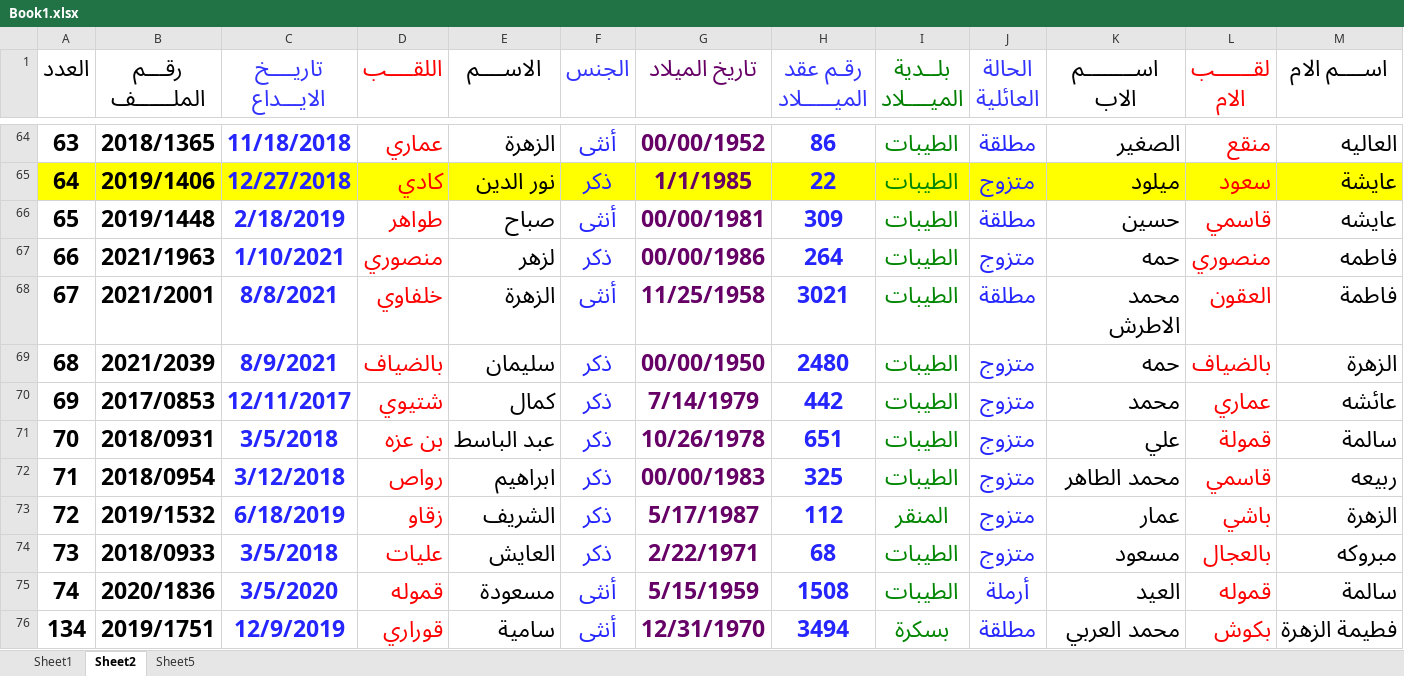
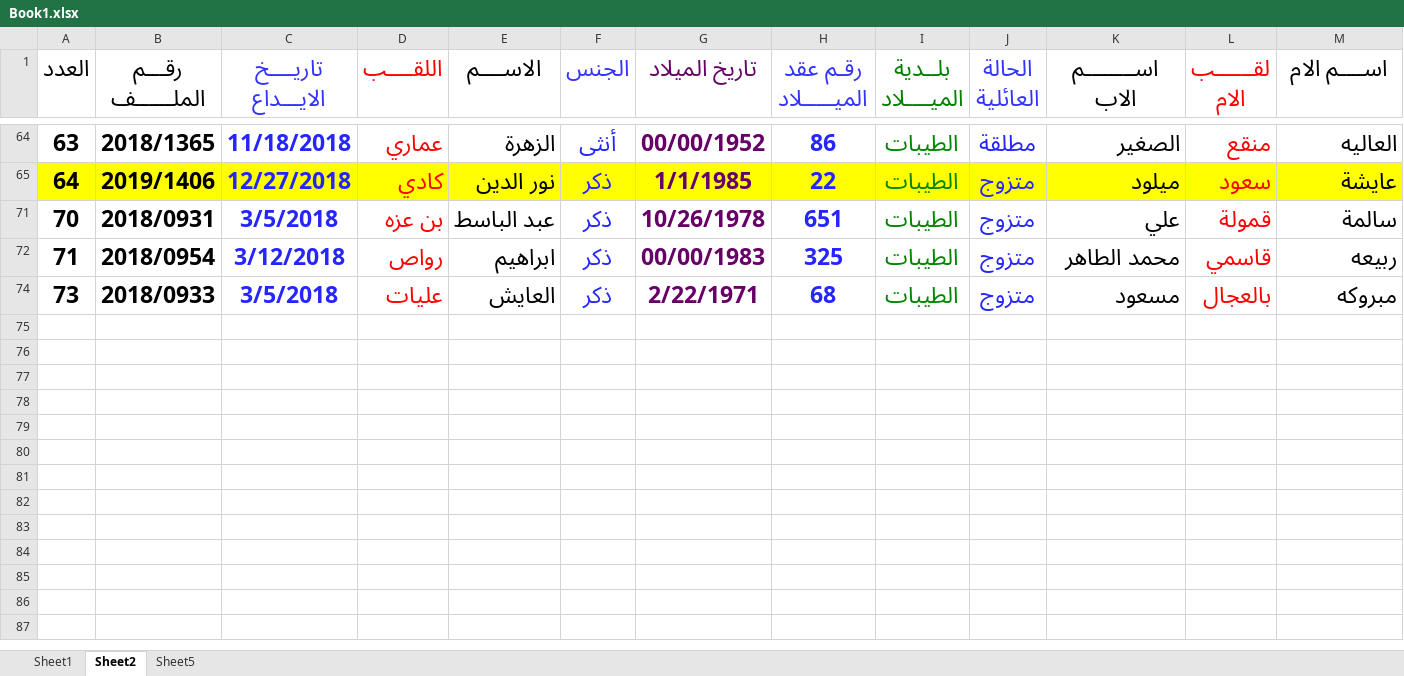
Before and after one commit to hmdmok/SDL3, an Excel workbook: importationFileUpload/Book1.xlsx, sheet Sheet2, drawn as a sheet; only a part is shown, gaps mark what is left out; values as stored, in another font and other column widths than the file's, no borders; rows hold the shown columns only; the diff covers the shown part only; the diff names each change by its address in the sheet, - before the commit and + after, or states it on an @@ line.

```diff
--- a/importationFileUpload/Book1.xlsx (sheet Sheet2)
+++ b/importationFileUpload/Book1.xlsx (sheet Sheet2)
@@ row 66 hidden: 65 | 2019/1448 | 2/18/2019 | طواهر | صباح | أنثى | 00/00/1981 | 309 | الطيبات | مطلقة | حسين | قاسمي | عايشه @@
@@ row 67 hidden: 66 | 2021/1963 | 1/10/2021 | منصوري | لزهر | ذكر | 00/00/1986 | 264 | الطيبات | متزوج | حمه | منصوري | فاطمه @@
@@ row 68 hidden: 67 | 2021/2001 | 8/8/2021 | خلفاوي | الزهرة | أنثى | 11/25/1958 | 3021 | الطيبات | مطلقة | محمد الاطرش | العقون | فاطمة @@
@@ row 69 hidden: 68 | 2021/2039 | 8/9/2021 | بالضياف | سليمان | ذكر | 00/00/1950 | 2480 | الطيبات | متزوج | حمه | بالضياف | الزهرة @@
@@ row 70 hidden: 69 | 2017/0853 | 12/11/2017 | شتيوي | كمال | ذكر | 7/14/1979 | 442 | الطيبات | متزوج | محمد | عماري | عائشه @@
@@ row 73 hidden: 72 | 2019/1532 | 6/18/2019 | زقاو | الشريف | ذكر | 5/17/1987 | 112 | المنقر | متزوج | عمار | باشي | الزهرة @@
@@ row 75 hidden: 74 | 2020/1836 | 3/5/2020 | قموله | مسعودة | أنثى | 5/15/1959 | 1508 | الطيبات | أرملة | العيد | قموله | سالمة @@
@@ row 76 hidden: 134 | 2019/1751 | 12/9/2019 | قوراري | سامية | أنثى | 12/31/1970 | 3494 | بسكرة | مطلقة | محمد العربي | بكوش | فطيمة الزهرة @@
```
Also changed, not shown: 55 hidden or unhidden rows and 3 edited cells elsewhere in this sheet, sheet Sheet1, 12 other files.
